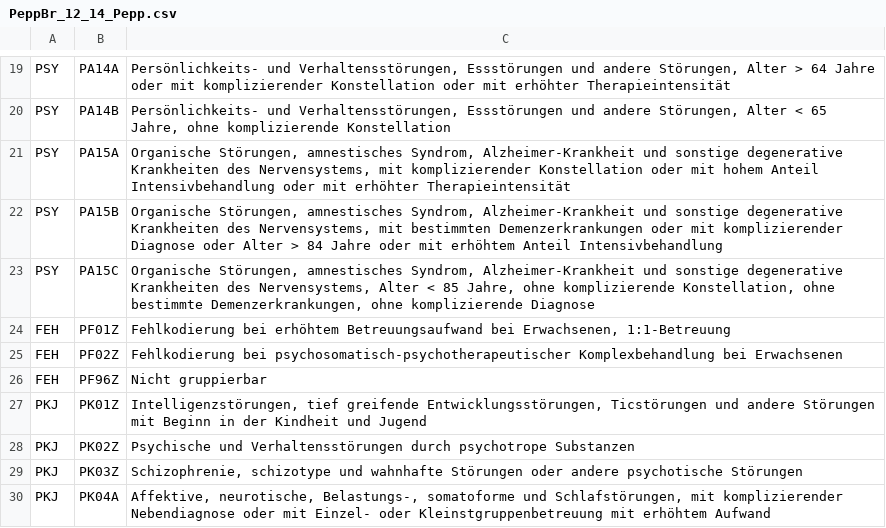
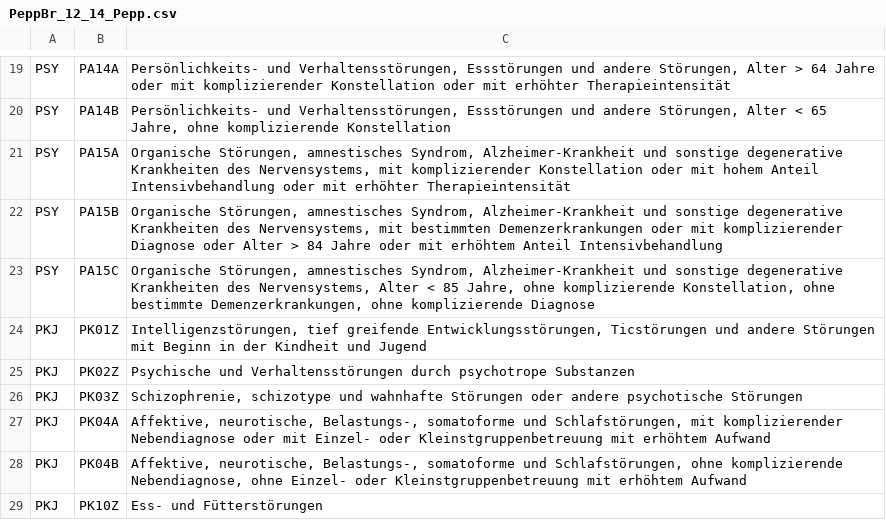
Before and after one commit to youaitbella/InEKBrowser, a CSV file: PeppBrowser/Data/Resources/PeppBr_12_14_Pepp.csv, drawn as a sheet; only a part is shown, gaps mark what is left out; the shorter side is filled out with more unchanged rows.

```diff
--- a/PeppBrowser/Data/Resources/PeppBr_12_14_Pepp.csv
+++ b/PeppBrowser/Data/Resources/PeppBr_12_14_Pepp.csv
@@ -23,5 +23,2 @@ PSY;PA15B;Organische Störungen, amnestisches Syndrom, Alzheimer-Krankheit und s
 PSY;PA15C;Organische Störungen, amnestisches Syndrom, Alzheimer-Krankheit und sonstige degenerative Krankheiten des Nervensystems, Alter < 85 Jahre, ohne komplizierende Konstellation, ohne bestimmte Demenzerkrankungen, ohne komplizierende Diagnose
-FEH;PF01Z;Fehlkodierung bei erhöhtem Betreuungsaufwand bei Erwachsenen, 1:1-Betreuung
-FEH;PF02Z;Fehlkodierung bei psychosomatisch-psychotherapeutischer Komplexbehandlung bei Erwachsenen
-FEH;PF96Z;Nicht gruppierbar
 PKJ;PK01Z;Intelligenzstörungen, tief greifende Entwicklungsstörungen, Ticstörungen und andere Störungen mit Beginn in der Kindheit und Jugend
```
Also changed, not shown: PeppBrowser/Data/Resources/PeppBr_12_14_Hauptdiagnose.csv, PeppBrowser/Data/Resources/PeppBr_12_14_Kopfdaten.csv, 7 other files.
